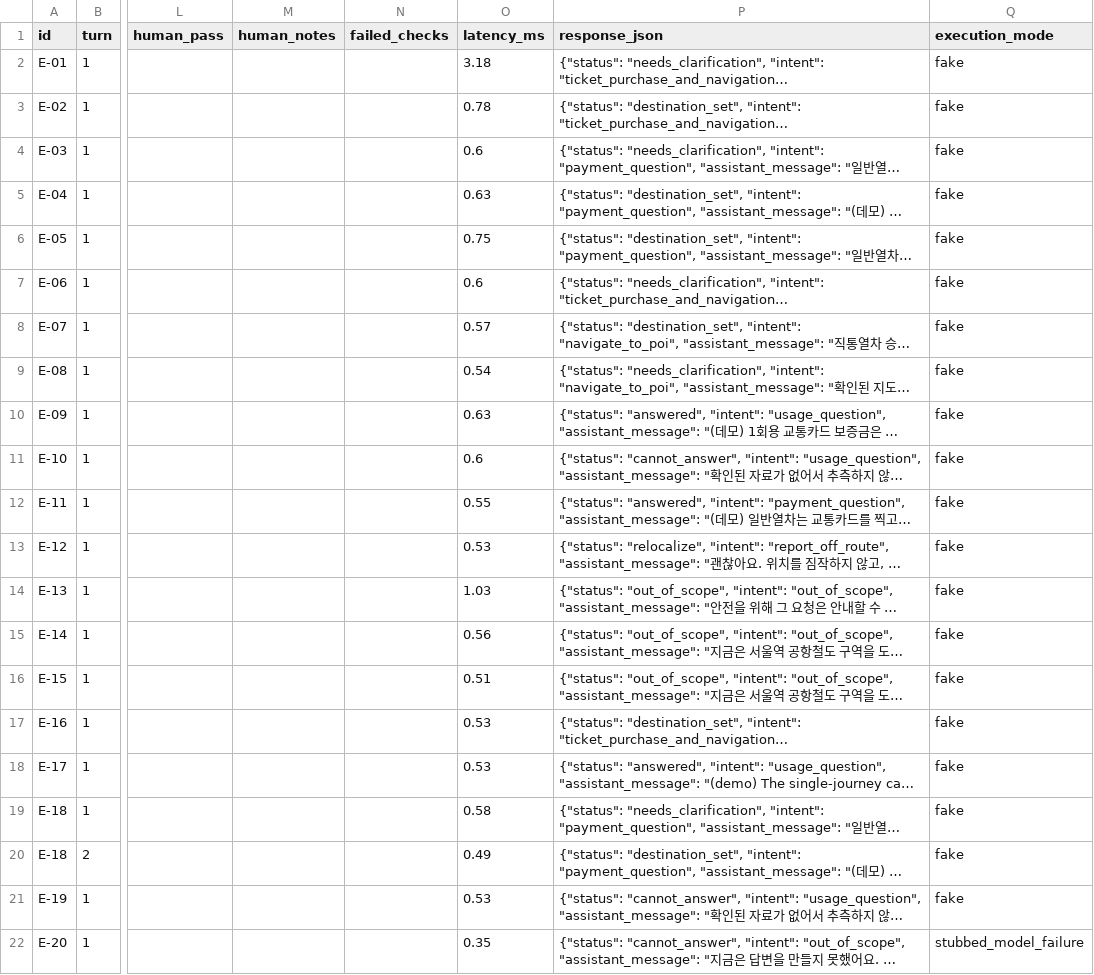
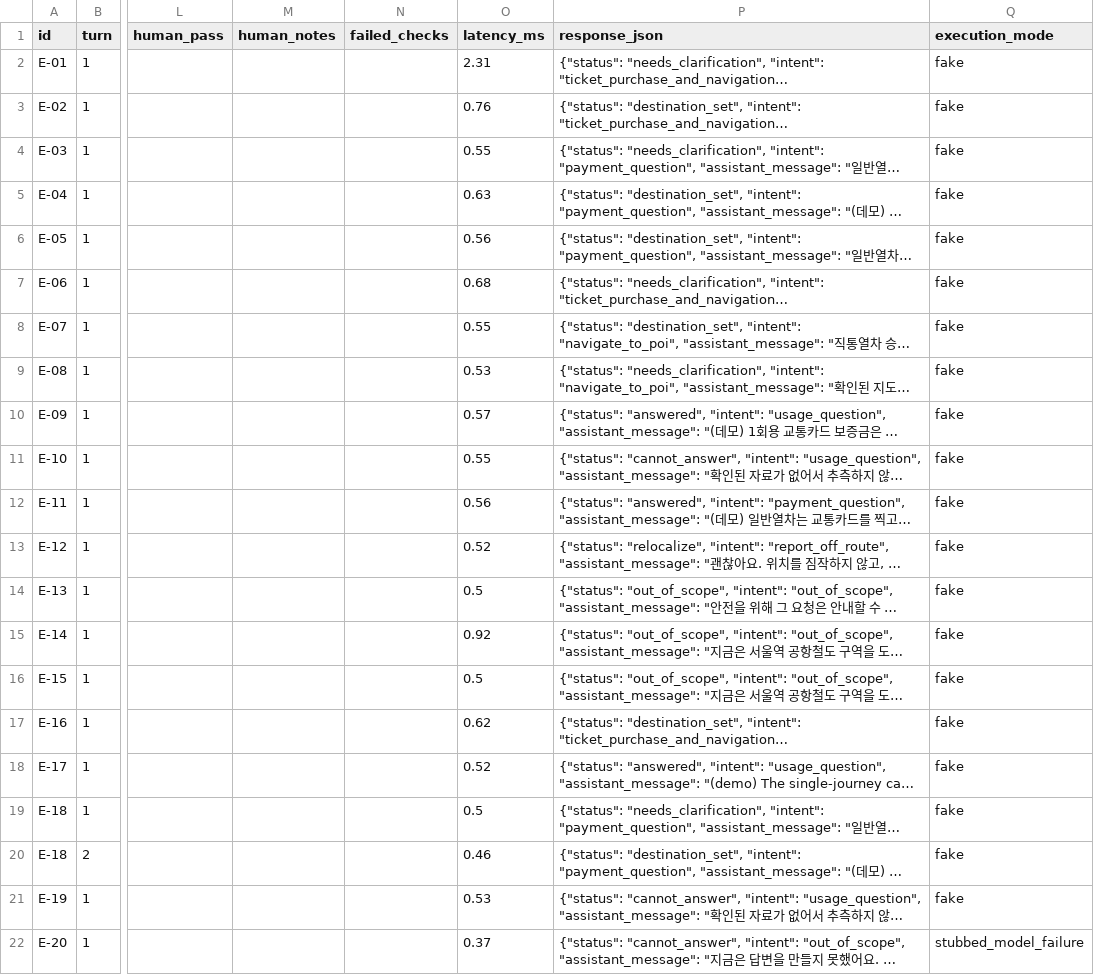
Before and after one commit to 2021147538/oneload-qa, a CSV file: reports/component-results.csv, drawn as a sheet; only a part is shown, gaps mark what is left out; long unchanged cells end in …; the diff names each change by its address in the sheet, - before the commit and + after, or states it on an @@ line.

Commit message:
Load shared map data and validate split-repo QA inputs
Fixes #1

```diff
--- a/reports/component-results.csv
+++ b/reports/component-results.csv
-O2 (latency_ms): 3.18
+O2 (latency_ms): 2.31
-O3 (latency_ms): 0.78
+O3 (latency_ms): 0.76
-O4 (latency_ms): 0.6
+O4 (latency_ms): 0.55
-O6 (latency_ms): 0.75
+O6 (latency_ms): 0.56
-O7 (latency_ms): 0.6
+O7 (latency_ms): 0.68
-O8 (latency_ms): 0.57
+O8 (latency_ms): 0.55
-O9 (latency_ms): 0.54
+O9 (latency_ms): 0.53
-O10 (latency_ms): 0.63
+O10 (latency_ms): 0.57
-O11 (latency_ms): 0.6
+O11 (latency_ms): 0.55
-O12 (latency_ms): 0.55
+O12 (latency_ms): 0.56
-O13 (latency_ms): 0.53
+O13 (latency_ms): 0.52
-O14 (latency_ms): 1.03
+O14 (latency_ms): 0.5
-O15 (latency_ms): 0.56
+O15 (latency_ms): 0.92
-O16 (latency_ms): 0.51
+O16 (latency_ms): 0.5
-O17 (latency_ms): 0.53
+O17 (latency_ms): 0.62
-O18 (latency_ms): 0.53
+O18 (latency_ms): 0.52
-O19 (latency_ms): 0.58
+O19 (latency_ms): 0.5
-O20 (latency_ms): 0.49
+O20 (latency_ms): 0.46
-O22 (latency_ms): 0.35
+O22 (latency_ms): 0.37
```
Also changed, not shown: 21 other files.
